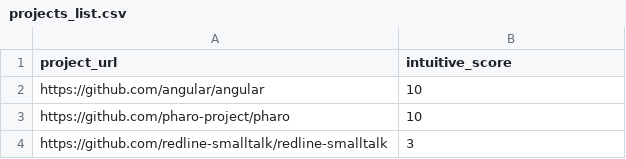
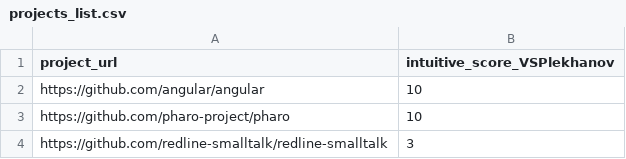
Before and after one commit to inspired99/OpenSourceProjectsAnalyzer, a CSV file: projects_list.csv, drawn as a sheet; only a part is shown.

Commit message:
add intuitive score name

```diff
--- a/projects_list.csv
+++ b/projects_list.csv
@@ -1,2 +1,2 @@
-project_url, intuitive_score
+project_url, intuitive_score_VSPlekhanov
 https://github.com/angular/angular, 10
```
